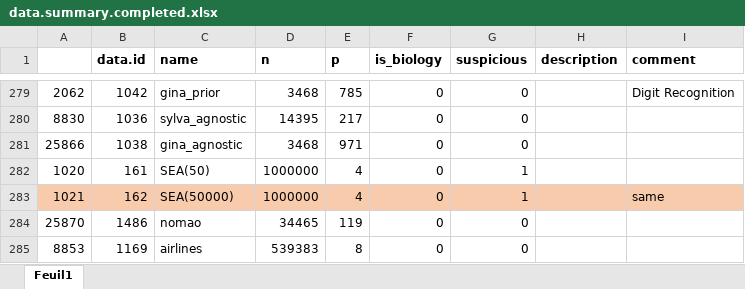
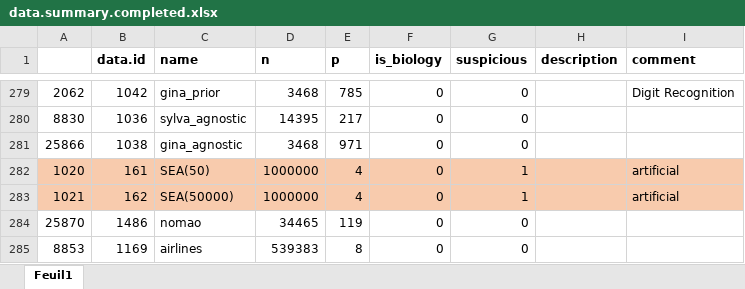
Before and after one commit to RaphaelCouronne/Benchmark_RF-LR_OpenML, an Excel workbook: data.summary.completed.xlsx, sheet Feuil1, drawn as a sheet; only a part is shown, gaps mark what is left out; values as stored, in another font and other column widths than the file's, no borders; the diff names each change by its address in the sheet, - before the commit and + after, or states it on an @@ line.

```diff
--- a/data.summary.completed.xlsx (sheet Feuil1)
+++ b/data.summary.completed.xlsx (sheet Feuil1)
-A282:I282 fill: none
+A282:I282 fill: #F8CBAD
-I282 (comment): (empty)
+I282 (comment): artificial
-I283 (comment): same
+I283 (comment): artificial
```
Also changed, not shown: 4 other files.
